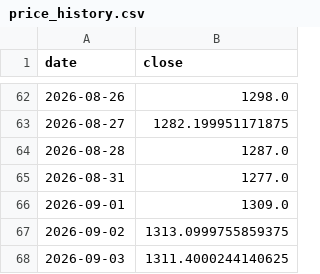
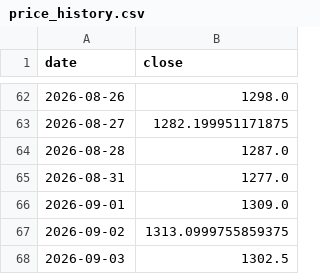
Before and after one commit to sureshr89/ReliancePower360, a CSV file: data/price_history.csv, drawn as a sheet; only a part is shown, gaps mark what is left out.

```diff
--- a/data/price_history.csv
+++ b/data/price_history.csv
@@ -67,2 +67,2 @@ date,close
 2026-09-02,1313.0999755859375
-2026-09-03,1311.4000244140625
+2026-09-03,1302.5
```
Also changed, not shown: data/session_predictions.csv, data/signal_history.csv, 3 other files.
